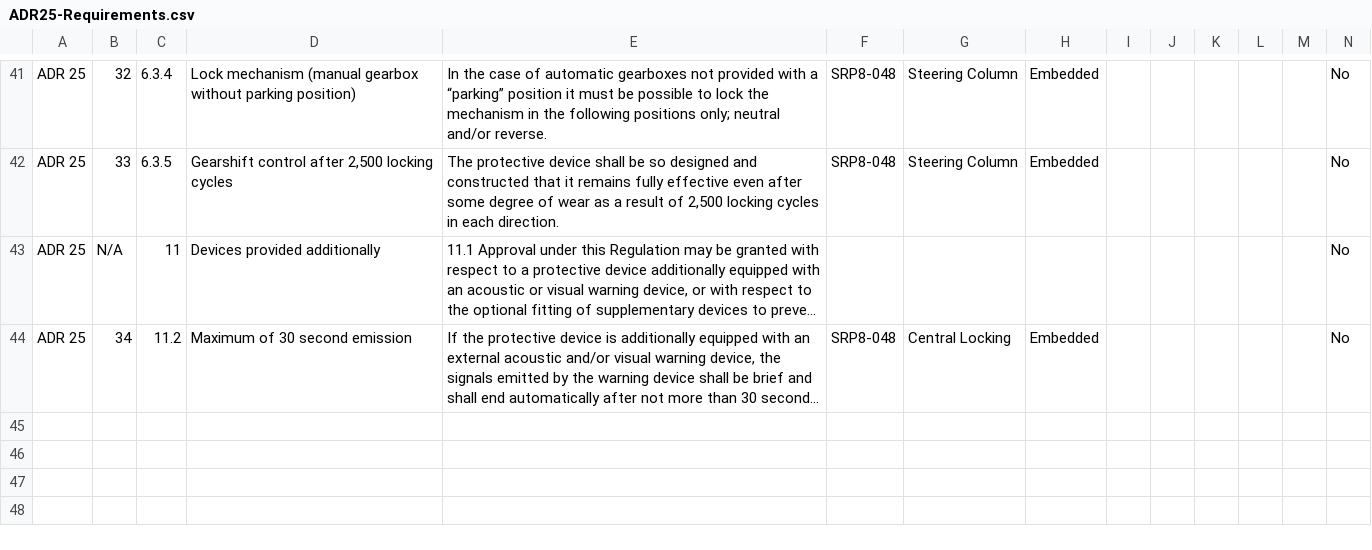
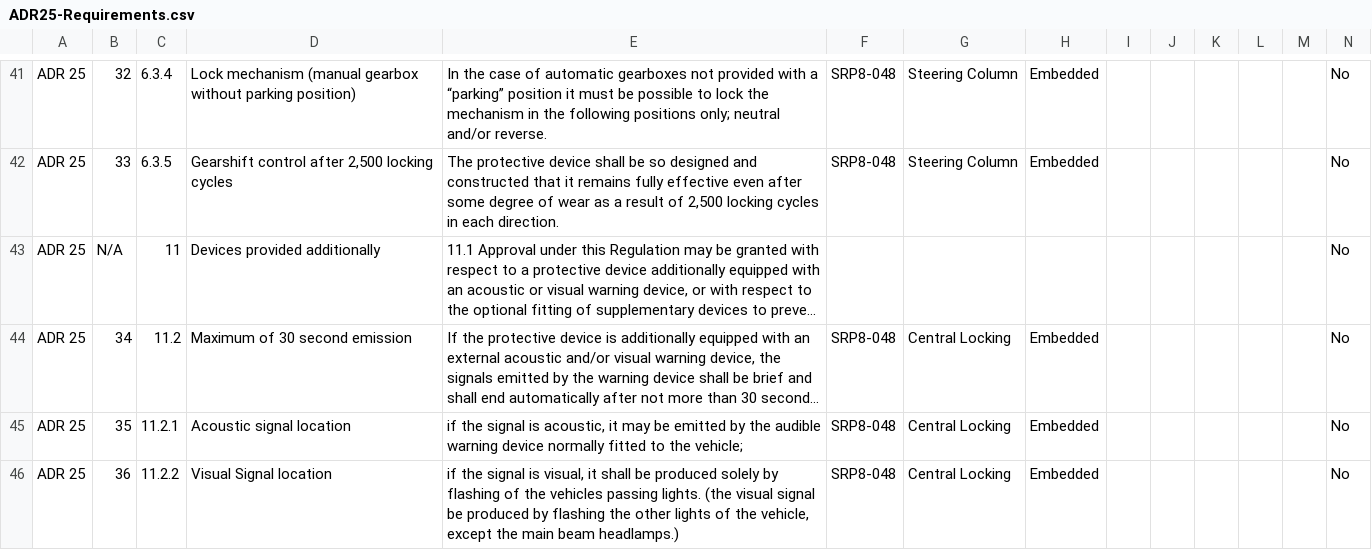
Before and after one commit to manansvr/Ontological-GraphRAG-Recommender, a CSV file: data/adrs/ADR25-Requirements.csv, drawn as a sheet; only a part is shown, gaps mark what is left out; long unchanged cells end in …; the diff names each change by its address in the sheet, - before the commit and + after, or states it on an @@ line.

Commit message:
Modified adr 25

```diff
--- a/data/adrs/ADR25-Requirements.csv
+++ b/data/adrs/ADR25-Requirements.csv
+row 45: ADR 25 | 35 | 11.2.1 | Acoustic signal location | if the signal is acoustic, it may be emitted by the audible warning device normally fitted to the vehicle; | SRP8-048 | Central Locking | Embedded |  |  |  |  |  | No
+row 46: ADR 25 | 36 | 11.2.2 | Visual Signal location | if the signal is visual, it shall be produced solely by flashing of the vehicles passing lights. (the visual signal be produced by flashing the other lights of the vehicle, except the main beam headlamps.) | SRP8-048 | Central Locking | Embedded |  |  |  |  |  | No
```
